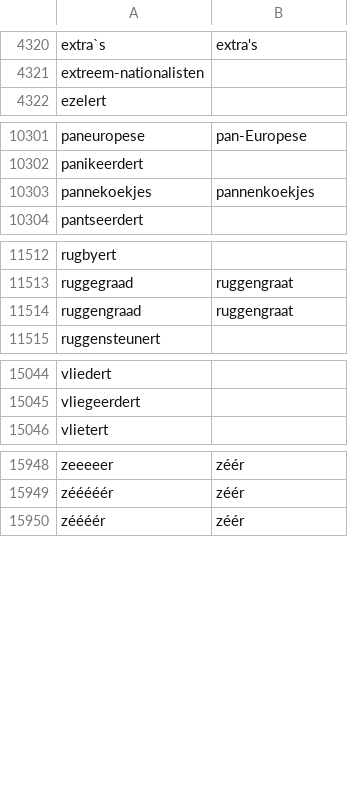
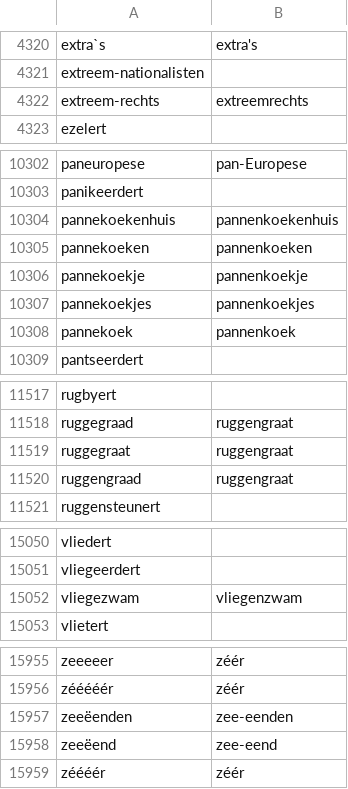
Before and after one commit to OpenTaal/opentaal-wordlist, a TSV file: errors.tsv, drawn as a sheet; only a part is shown, gaps mark what is left out.

```diff
--- a/errors.tsv
+++ b/errors.tsv
@@ -4321,2 +4321,3 @@ extra`s	extra's
 extreem-nationalisten	
+extreem-rechts	extreemrechts
 ezelert	
@@ -10302,3 +10303,7 @@ paneuropese	pan-Europese
 panikeerdert	
+pannekoekenhuis	pannenkoekenhuis
+pannekoeken	pannenkoeken
+pannekoekje	pannenkoekje
 pannekoekjes	pannenkoekjes
+pannekoek	pannenkoek
 pantseerdert	
@@ -11513,2 +11518,3 @@ rugbyert
 ruggegraad	ruggengraat
+ruggegraat	ruggengraat
 ruggengraad	ruggengraat
@@ -15045,2 +15051,3 @@ vliedert
 vliegeerdert	
+vliegezwam	vliegenzwam
 vlietert	
@@ -15949,2 +15956,4 @@ zeeeeer	zéér
 zééééér	zéér
+zeeëenden	zee-eenden
+zeeëend	zee-eend
 zéééér	zéér
```
Also changed, not shown: 3 other files.
